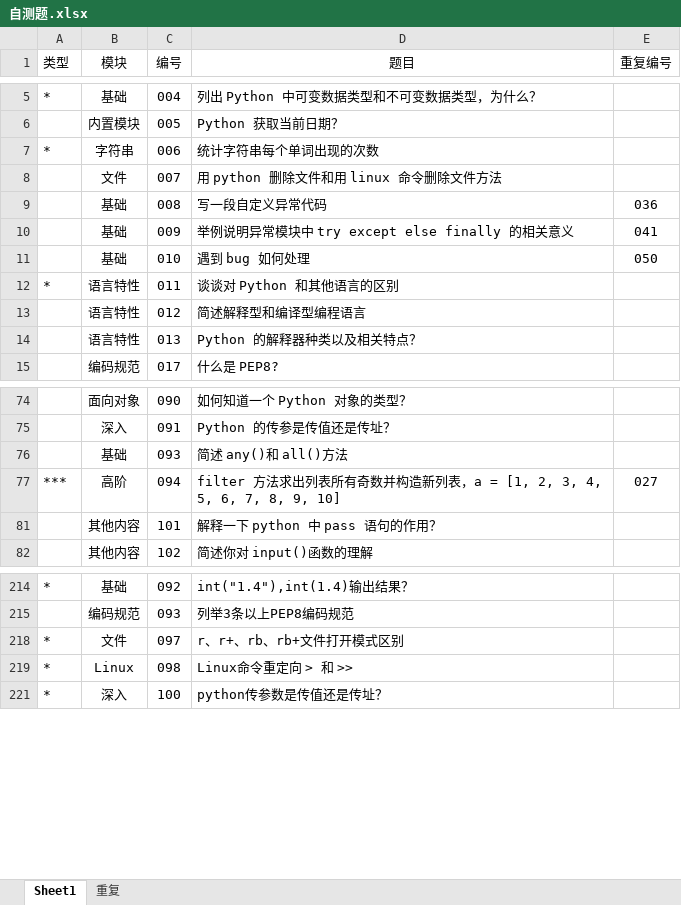
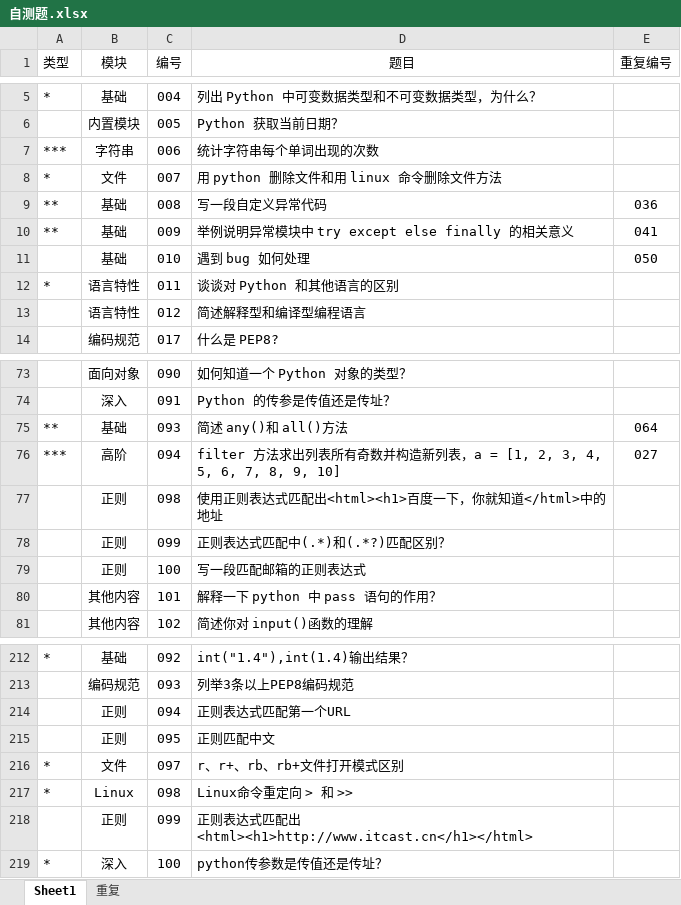
Before and after one commit to GregoryShen/00-Python, an Excel workbook: 017 面试题/自测题.xlsx, sheet Sheet1, drawn as a sheet; only a part is shown, gaps mark what is left out; values as stored, in another font and other column widths than the file's, no borders; removed rows and columns are numbered as before the commit, all else as after; the diff covers the shown part only; the diff names each change by its address in the sheet, - before the commit and + after, or states it on an @@ line.

```diff
--- a/017 面试题/自测题.xlsx (sheet Sheet1)
+++ b/017 面试题/自测题.xlsx (sheet Sheet1)
-A7 (类型): *
+A7 (类型): ***
-A8 (类型): (empty)
+A8 (类型): *
-A9:A10 (类型): (empty)
+A9:A10 (类型): **
-row 14:  | 语言特性 | 013 | Python 的解释器种类以及相关特点？
-A75 (类型): (empty)
+A75 (类型): **
-E75 (重复编号): (empty)
+E75 (重复编号): 064
@@ row 77 unhidden:  | 正则 | 098 | 使用正则表达式匹配出<html><h1>百度一下，你就知道</html>中的地址 @@
@@ row 78 unhidden:  | 正则 | 099 | 正则表达式匹配中(.*)和(.*?)匹配区别？ @@
@@ row 79 unhidden:  | 正则 | 100 | 写一段匹配邮箱的正则表达式 @@
@@ row 214 unhidden:  | 正则 | 094 | 正则表达式匹配第一个URL @@
@@ row 215 unhidden:  | 正则 | 095 | 正则匹配中文 @@
@@ row 218 unhidden:  | 正则 | 099 | 正则表达式匹配出<html><h1>http://www.itcast.cn</h1></html> @@
```
Also changed, not shown: 1 added row, 2 removed rows, 1 hidden or unhidden row and 5 edited cells elsewhere in this sheet, sheet 重复, 3 other files.
